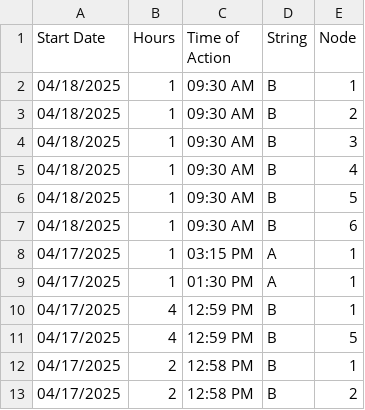
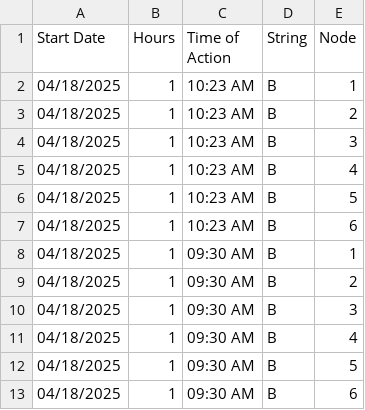
Before and after one commit to hectorpena19/SmartWaterRepo, a CSV file: saved_actions.csv, drawn as a sheet; only a part is shown; the shorter side is filled out with more unchanged rows; the diff names each change by its address in the sheet, - before the commit and + after, or states it on an @@ line.

Commit message:
Updated saved_actions.csv

```diff
--- a/saved_actions.csv
+++ b/saved_actions.csv
+row 2: 04/18/2025 | 1 | 10:23 AM | B | 1
+row 3: 04/18/2025 | 1 | 10:23 AM | B | 2
+row 4: 04/18/2025 | 1 | 10:23 AM | B | 3
+row 5: 04/18/2025 | 1 | 10:23 AM | B | 4
+row 6: 04/18/2025 | 1 | 10:23 AM | B | 5
+row 7: 04/18/2025 | 1 | 10:23 AM | B | 6
```
